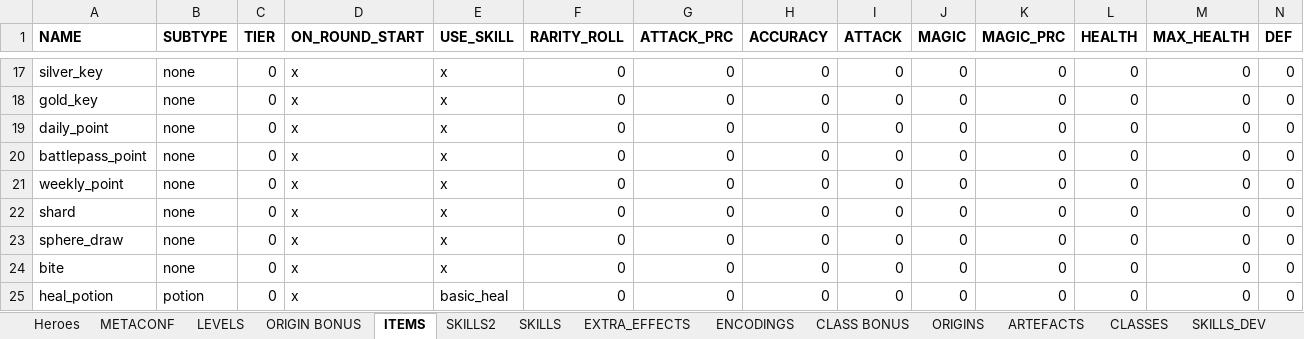
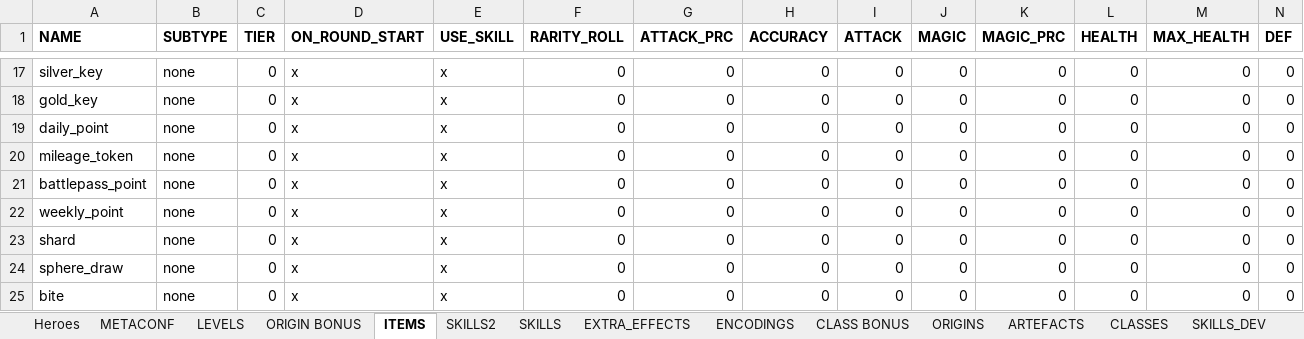
Before and after one commit to uberbax/AllForOne, an Excel workbook: Assets/StreamingAssets/Config_exp_rumble.xlsx, sheet ITEMS, drawn as a sheet; only a part is shown, gaps mark what is left out; the shorter side is filled out with more unchanged rows; values as stored, in another font and other column widths than the file's, no borders; rows hold the shown columns only; the diff names each change by its address in the sheet, - before the commit and + after, or states it on an @@ line.

```diff
--- a/Assets/StreamingAssets/Config_exp_rumble.xlsx (sheet ITEMS)
+++ b/Assets/StreamingAssets/Config_exp_rumble.xlsx (sheet ITEMS)
+row 20: mileage_token | none | 0 | x | x | 0 | 0 | 0 | 0 | 0 | 0 | 0 | 0 | 0
```
Also changed, not shown: 14 other files.
